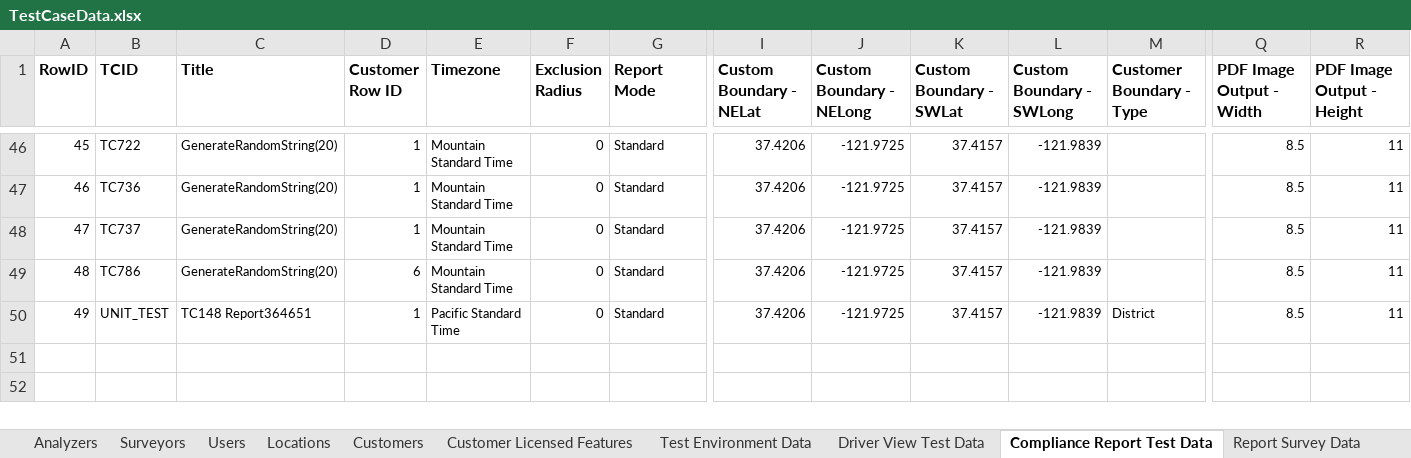
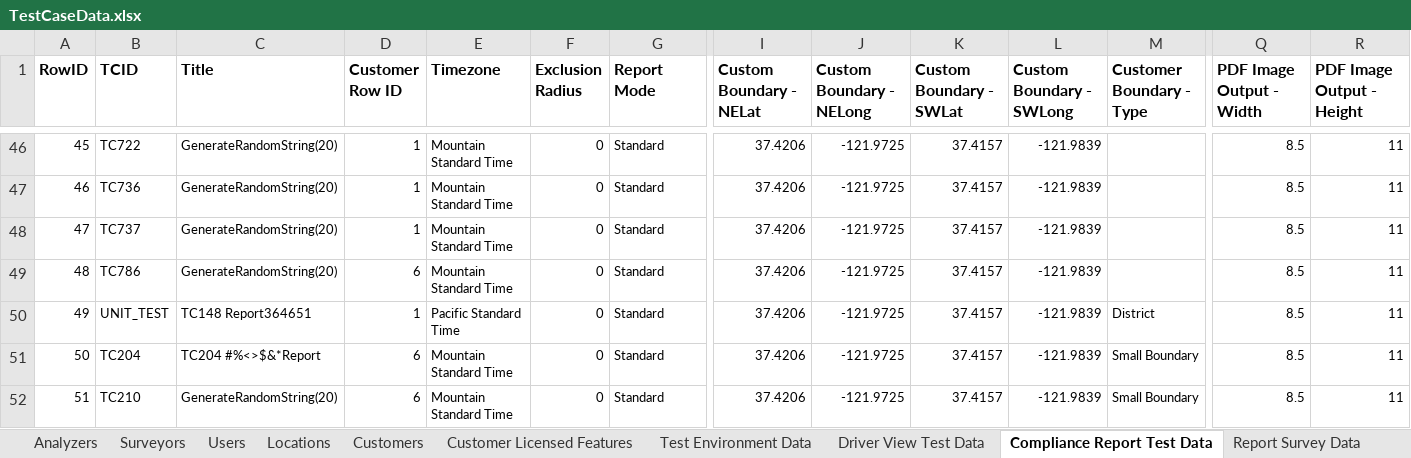
Before and after one commit to SXiang/JUnitWebTest, an Excel workbook: selenium-wd/data/TestCaseData.xlsx, sheet Compliance Report Test Data, drawn as a sheet; only a part is shown, gaps mark what is left out; values as stored, in another font and other column widths than the file's, no borders; rows hold the shown columns only; the diff names each change by its address in the sheet, - before the commit and + after, or states it on an @@ line.

Commit message:
implemented few more test cases

```diff
--- a/selenium-wd/data/TestCaseData.xlsx (sheet Compliance Report Test Data)
+++ b/selenium-wd/data/TestCaseData.xlsx (sheet Compliance Report Test Data)
+row 51: 50 | TC204 | TC204 #%<>$&*Report | 6 | Mountain Standard Time | 0 | Standard | 37.4206 | -121.9725 | 37.4157 | -121.9839 | Small Boundary | 8.5 | 11
+row 52: 51 | TC210 | GenerateRandomString(20) | 6 | Mountain Standard Time | 0 | Standard | 37.4206 | -121.9725 | 37.4157 | -121.9839 | Small Boundary | 8.5 | 11
```
Also changed, not shown: sheet Report Survey Data, 4 other files.
